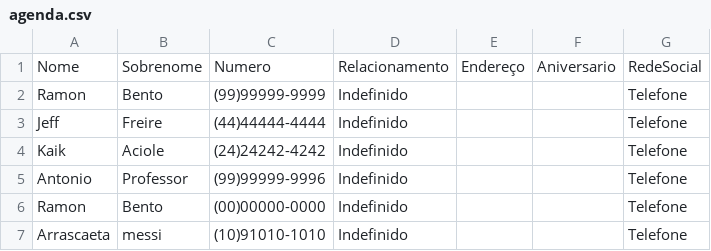
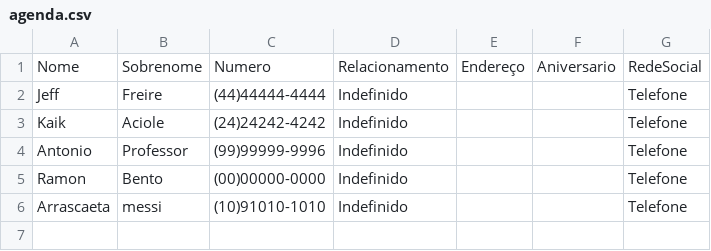
Before and after one commit to KaikAciole/agenda-de-contatos, a CSV file: agenda.csv, drawn as a sheet.

```diff
--- a/agenda.csv
+++ b/agenda.csv
@@ -1,3 +1,2 @@
 Nome;Sobrenome;Numero;Relacionamento;Endereço;Aniversario;RedeSocial
-Ramon;Bento;(99)99999-9999;Indefinido;;;Telefone
 Jeff;Freire;(44)44444-4444;Indefinido;;;Telefone
```
Also changed, not shown: 3 other files.
